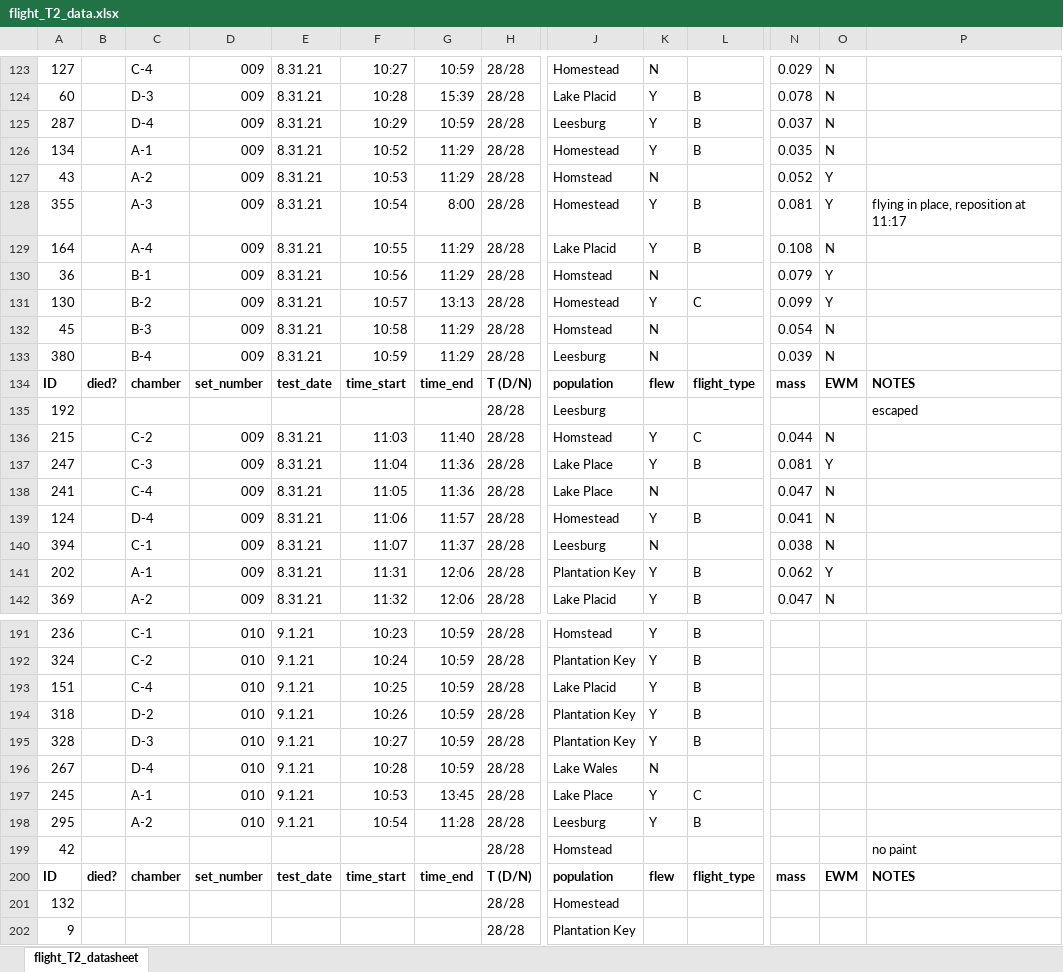
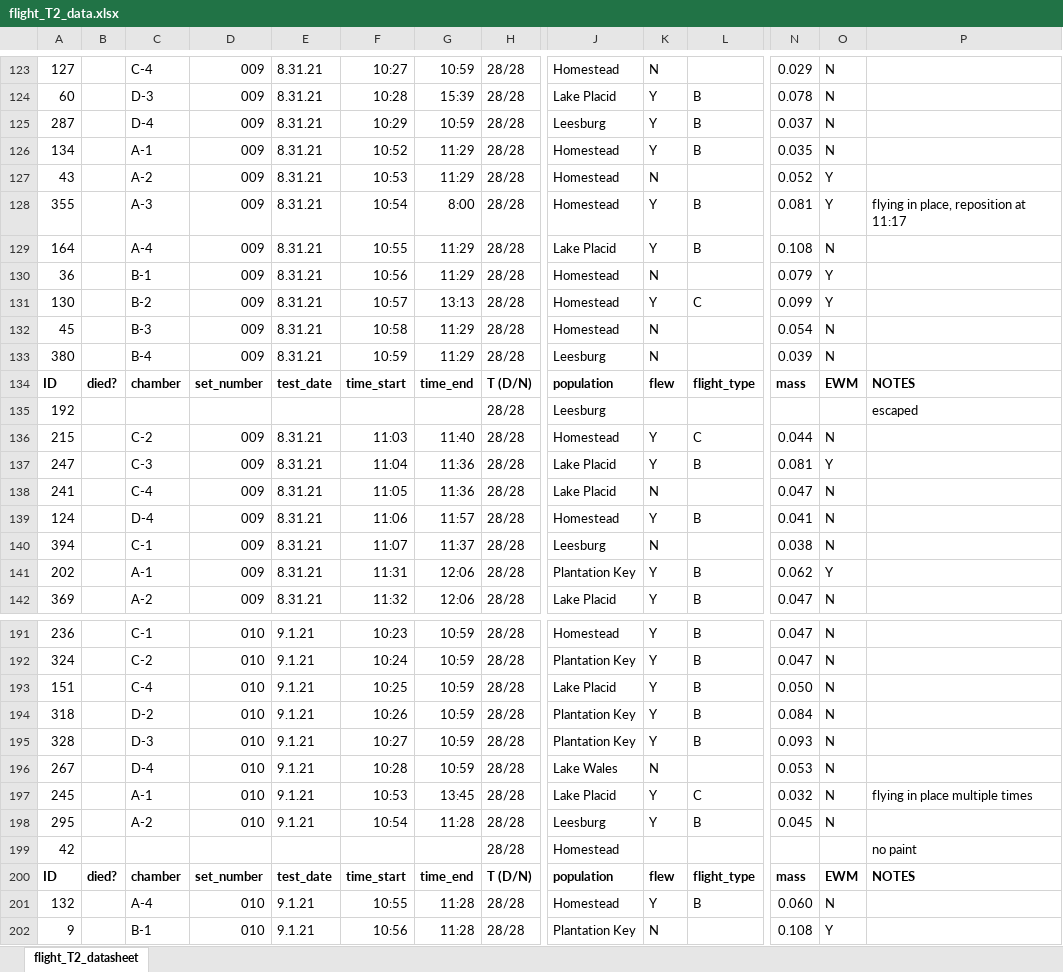
Before and after one commit to mlcenzer/SBB-dispersal, an Excel workbook: avbernat_working_on/Dispersal/Summer_2021/windaq_processing/data/flight_T2_data.xlsx, sheet flight_T2_datasheet, drawn as a sheet; only a part is shown, gaps mark what is left out; values as stored, in another font and other column widths than the file's, no borders; the diff covers the shown part only; the diff names each change by its address in the sheet, - before the commit and + after, or states it on an @@ line.

```diff
--- a/avbernat_working_on/Dispersal/Summer_2021/windaq_processing/data/flight_T2_data.xlsx (sheet flight_T2_datasheet)
+++ b/avbernat_working_on/Dispersal/Summer_2021/windaq_processing/data/flight_T2_data.xlsx (sheet flight_T2_datasheet)
-J127: Homstead
+J127: Homestead
-J130: Homstead
+J130: Homestead
-J132: Homstead
+J132: Homestead
-J136: Homstead
+J136: Homestead
-J137:J138: Lake Place
+J137:J138: Lake Placid
-J191: Homstead
+J191: Homestead
-N191:N192: (empty)
+N191:N192: 0.047
-O191:O198: (empty)
+O191:O198: N
-N193: (empty)
+N193: 0.050
-N194: (empty)
+N194: 0.084
-N195: (empty)
+N195: 0.093
-N196: (empty)
+N196: 0.053
-J197: Lake Place
+J197: Lake Placid
-N197: (empty)
+N197: 0.032
-P197: (empty)
+P197: flying in place multiple times
-N198: (empty)
+N198: 0.045
-J199: Homstead
+J199: Homestead
-C201: (empty)
+C201: A-4
-D201:D202: (empty)
+D201:D202: 010
-E201:E202: (empty)
+E201:E202: 9.1.21
-F201: (empty)
+F201: 10:55
-G201:G202: (empty)
+G201:G202: 11:28
-K201: (empty)
+K201: Y
-L201: (empty)
+L201: B
-N201: (empty)
+N201: 0.060
-O201: (empty)
+O201: N
-C202: (empty)
+C202: B-1
-F202: (empty)
+F202: 10:56
-K202: (empty)
+K202: N
-N202: (empty)
+N202: 0.108
-O202: (empty)
+O202: Y
```
Also changed, not shown: 12 added rows and 641 edited cells elsewhere in this sheet, 2 other files.
